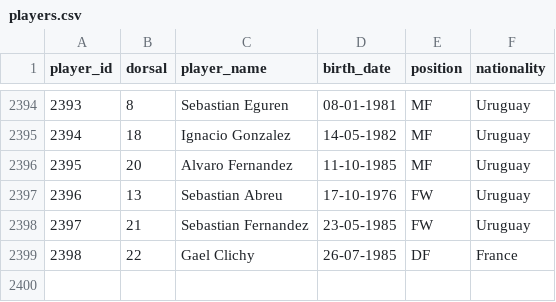
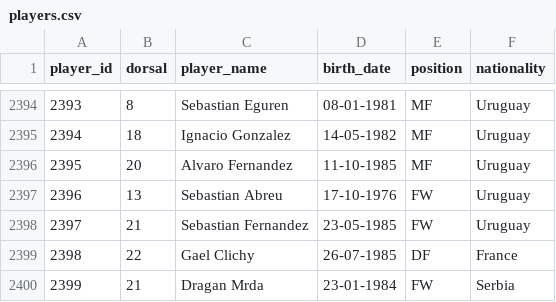
Before and after one commit to rbetis35/mundiales-futbol-datos, a CSV file: WorldCups/players/players.csv, drawn as a sheet; only a part is shown, gaps mark what is left out.

Commit message:
Update players.csv
Incluido Dragan Mrda

```diff
--- a/WorldCups/players/players.csv
+++ b/WorldCups/players/players.csv
@@ -2399 +2399,2 @@ player_id,dorsal,player_name,birth_date,position,nationality
 2398,22,Gael Clichy,26-07-1985,DF,France
+2399,21,Dragan Mrda,23-01-1984,FW,Serbia
```
